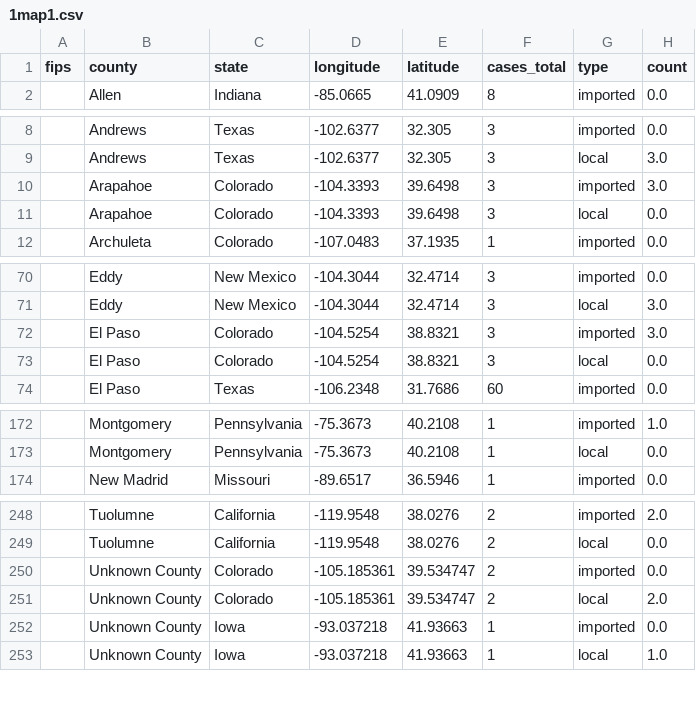
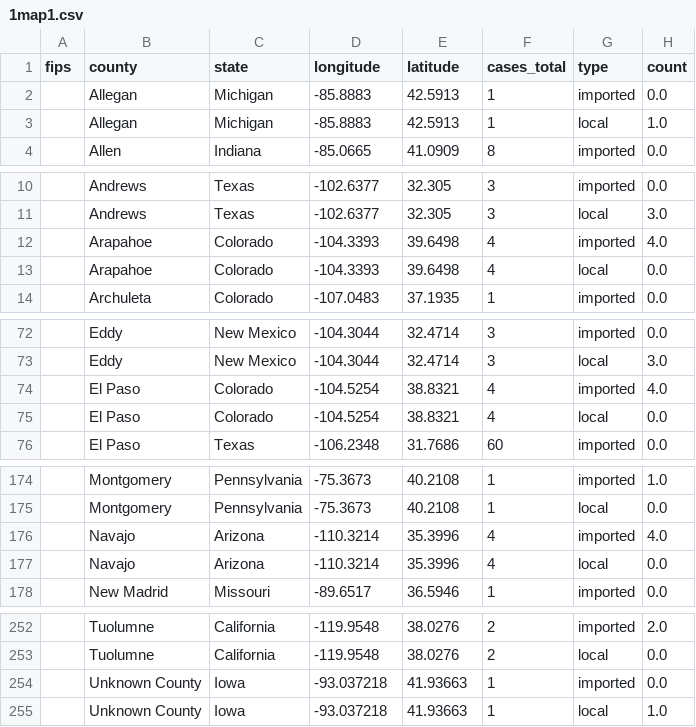
Before and after one commit to CSSEGISandData/measles_tracker_test, a CSV file: GitHub Ready Version/1map1.csv, drawn as a sheet; only a part is shown, gaps mark what is left out; the diff covers the shown part only.

```diff
--- a/GitHub Ready Version/1map1.csv
+++ b/GitHub Ready Version/1map1.csv
@@ -1,2 +1,4 @@
 fips,county,state,longitude,latitude,cases_total,type,count
+,Allegan,Michigan,-85.8883,42.5913,1,imported,0.0
+,Allegan,Michigan,-85.8883,42.5913,1,local,1.0
 ,Allen,Indiana,-85.0665,41.0909,8,imported,0.0
@@ -9,4 +11,4 @@ fips,county,state,longitude,latitude,cases_total,type,count
 ,Andrews,Texas,-102.6377,32.305,3,local,3.0
-,Arapahoe,Colorado,-104.3393,39.6498,3,imported,3.0
-,Arapahoe,Colorado,-104.3393,39.6498,3,local,0.0
+,Arapahoe,Colorado,-104.3393,39.6498,4,imported,4.0
+,Arapahoe,Colorado,-104.3393,39.6498,4,local,0.0
 ,Archuleta,Colorado,-107.0483,37.1935,1,imported,0.0
@@ -71,4 +73,4 @@ fips,county,state,longitude,latitude,cases_total,type,count
 ,Eddy,New Mexico,-104.3044,32.4714,3,local,3.0
-,El Paso,Colorado,-104.5254,38.8321,3,imported,3.0
-,El Paso,Colorado,-104.5254,38.8321,3,local,0.0
+,El Paso,Colorado,-104.5254,38.8321,4,imported,4.0
+,El Paso,Colorado,-104.5254,38.8321,4,local,0.0
 ,El Paso,Texas,-106.2348,31.7686,60,imported,0.0
@@ -173,2 +175,4 @@ fips,county,state,longitude,latitude,cases_total,type,count
 ,Montgomery,Pennsylvania,-75.3673,40.2108,1,local,0.0
+,Navajo,Arizona,-110.3214,35.3996,4,imported,4.0
+,Navajo,Arizona,-110.3214,35.3996,4,local,0.0
 ,New Madrid,Missouri,-89.6517,36.5946,1,imported,0.0
@@ -249,4 +253,2 @@ fips,county,state,longitude,latitude,cases_total,type,count
 ,Tuolumne,California,-119.9548,38.0276,2,local,0.0
-,Unknown County,Colorado,-105.185361,39.534747,2,imported,0.0
-,Unknown County,Colorado,-105.185361,39.534747,2,local,2.0
 ,Unknown County,Iowa,-93.037218,41.93663,1,imported,0.0
```
Also changed, not shown: 3 edited cells elsewhere in this file, GitHub Ready Version/2map2.csv, GitHub Ready Version/3table.csv, 6 other files.
